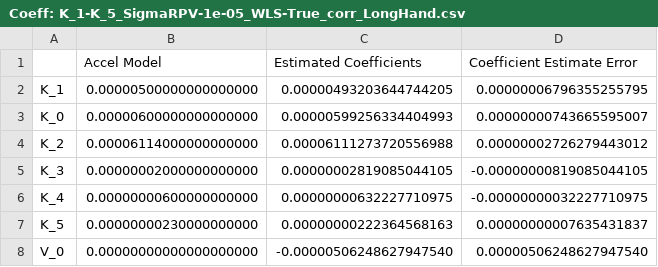
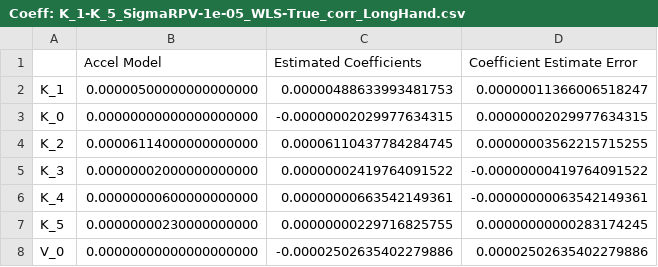
Before and after one commit to seanofabraham/Thesis, a CSV file: Results/Coeff: K_1-K_5_SigmaRPV-1e-05_WLS-True_corr_LongHand.csv, drawn as a sheet.

```diff
--- a/Results/Coeff: K_1-K_5_SigmaRPV-1e-05_WLS-True_corr_LongHand.csv
+++ b/Results/Coeff: K_1-K_5_SigmaRPV-1e-05_WLS-True_corr_LongHand.csv
@@ -1,8 +1,8 @@
 ,Accel Model,Estimated Coefficients,Coefficient Estimate Error
-K_1,0.00000500000000000000,0.00000493203644744205,0.00000006796355255795
-K_0,0.00000600000000000000,0.00000599256334404993,0.00000000743665595007
-K_2,0.00006114000000000000,0.00006111273720556988,0.00000002726279443012
-K_3,0.00000002000000000000,0.00000002819085044105,-0.00000000819085044105
-K_4,0.00000000600000000000,0.00000000632227710975,-0.00000000032227710975
-K_5,0.00000000230000000000,0.00000000222364568163,0.00000000007635431837
-V_0,0.00000000000000000000,-0.00000506248627947540,0.00000506248627947540
+K_1,0.00000500000000000000,0.00000488633993481753,0.00000011366006518247
+K_0,0.00000000000000000000,-0.00000002029977634315,0.00000002029977634315
+K_2,0.00006114000000000000,0.00006110437784284745,0.00000003562215715255
+K_3,0.00000002000000000000,0.00000002419764091522,-0.00000000419764091522
+K_4,0.00000000600000000000,0.00000000663542149361,-0.00000000063542149361
+K_5,0.00000000230000000000,0.00000000229716825755,0.00000000000283174245
+V_0,0.00000000000000000000,-0.00002502635402279886,0.00002502635402279886
```
Also changed, not shown: Results/COV_Coeff: K_1-K_5_SigmaRPV-0.0_corr.csv, Results/COV_Coeff: K_1-K_5_SigmaRPV-1e-05_corr.csv, 20 other files.
